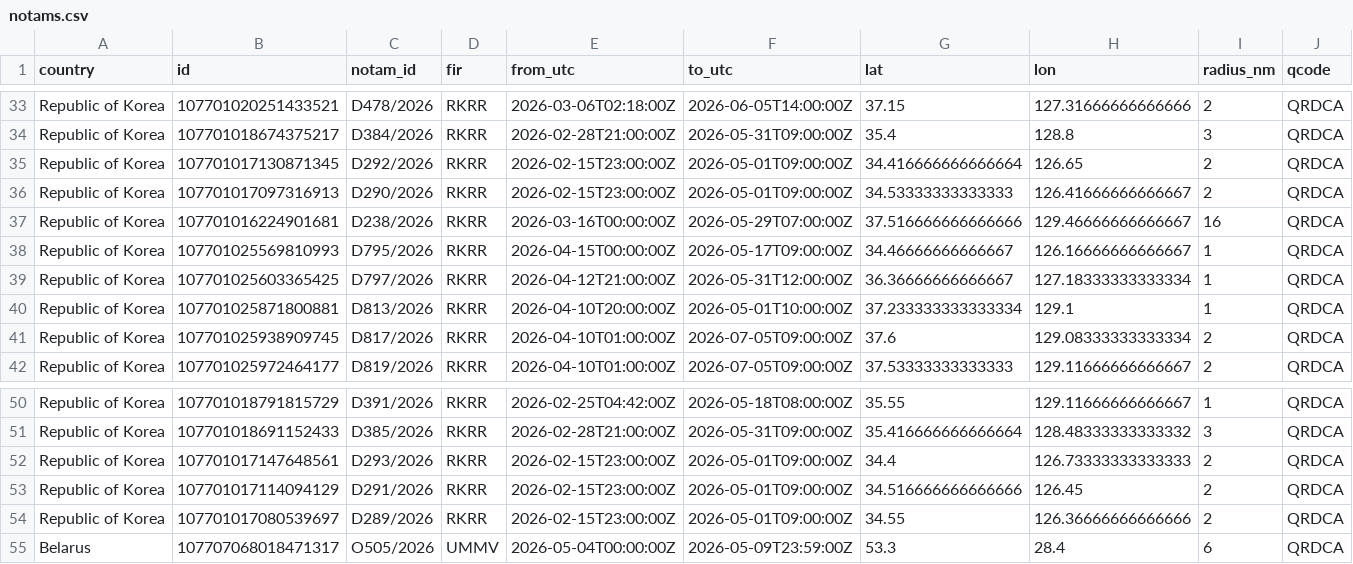
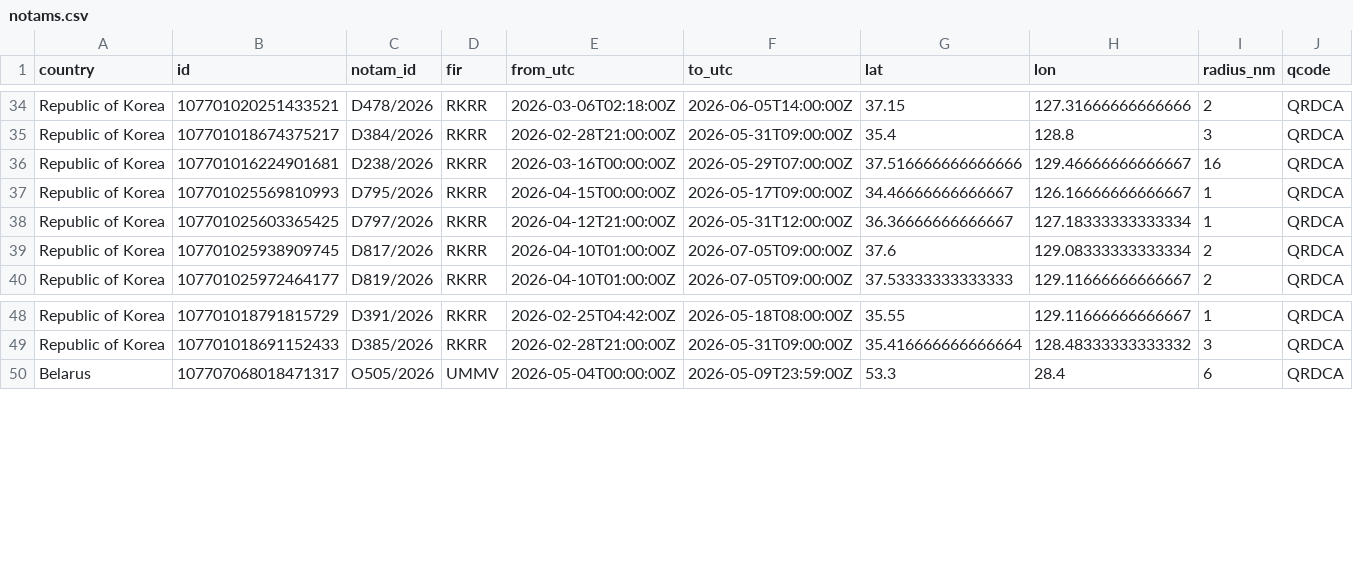
Before and after one commit to lzq1206/notam-whisper, a CSV file: notams.csv, drawn as a sheet; only a part is shown, gaps mark what is left out; removed rows and columns are numbered as before the commit, all else as after; rows hold the shown columns only; the diff covers the shown part only; the diff names each change by its address in the sheet, - before the commit and + after, or states it on an @@ line.

```diff
--- a/notams.csv
+++ b/notams.csv
-row 35: Republic of Korea | 107701017130871345 | D292/2026 | RKRR | 2026-02-15T23:00:00Z | 2026-05-01T09:00:00Z | 34.416666666666664 | 126.65 | 2 | QRDCA
-row 36: Republic of Korea | 107701017097316913 | D290/2026 | RKRR | 2026-02-15T23:00:00Z | 2026-05-01T09:00:00Z | 34.53333333333333 | 126.41666666666667 | 2 | QRDCA
-row 40: Republic of Korea | 107701025871800881 | D813/2026 | RKRR | 2026-04-10T20:00:00Z | 2026-05-01T10:00:00Z | 37.233333333333334 | 129.1 | 1 | QRDCA
-row 52: Republic of Korea | 107701017147648561 | D293/2026 | RKRR | 2026-02-15T23:00:00Z | 2026-05-01T09:00:00Z | 34.4 | 126.73333333333333 | 2 | QRDCA
-row 53: Republic of Korea | 107701017114094129 | D291/2026 | RKRR | 2026-02-15T23:00:00Z | 2026-05-01T09:00:00Z | 34.516666666666666 | 126.45 | 2 | QRDCA
-row 54: Republic of Korea | 107701017080539697 | D289/2026 | RKRR | 2026-02-15T23:00:00Z | 2026-05-01T09:00:00Z | 34.55 | 126.36666666666666 | 2 | QRDCA
```
Also changed, not shown: 1 added row and 4 moved rows elsewhere in this file, history/notams/2026-W18.csv, 2 other files.
